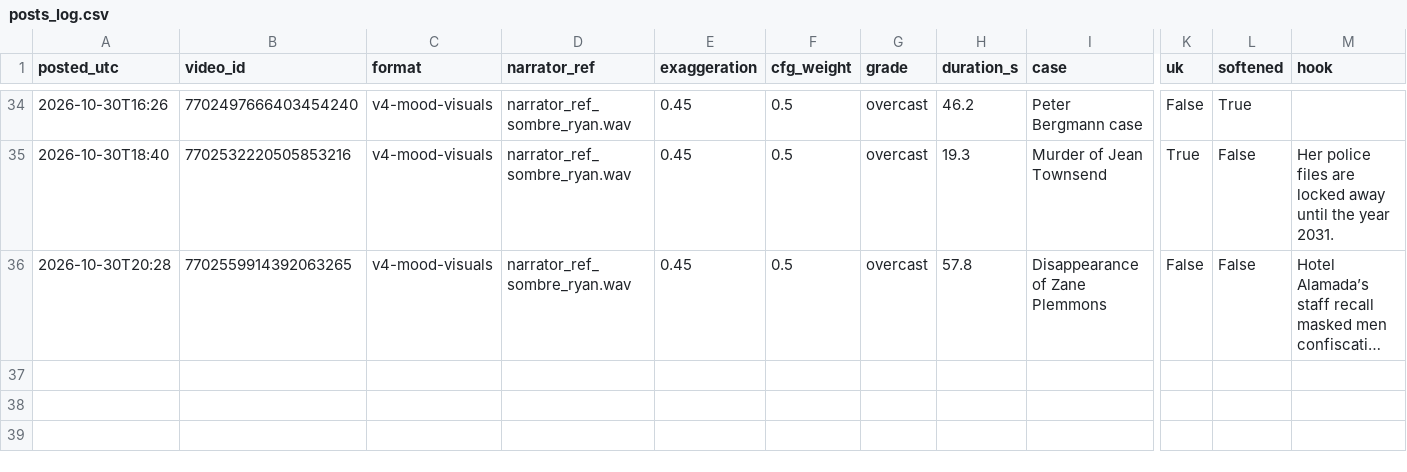
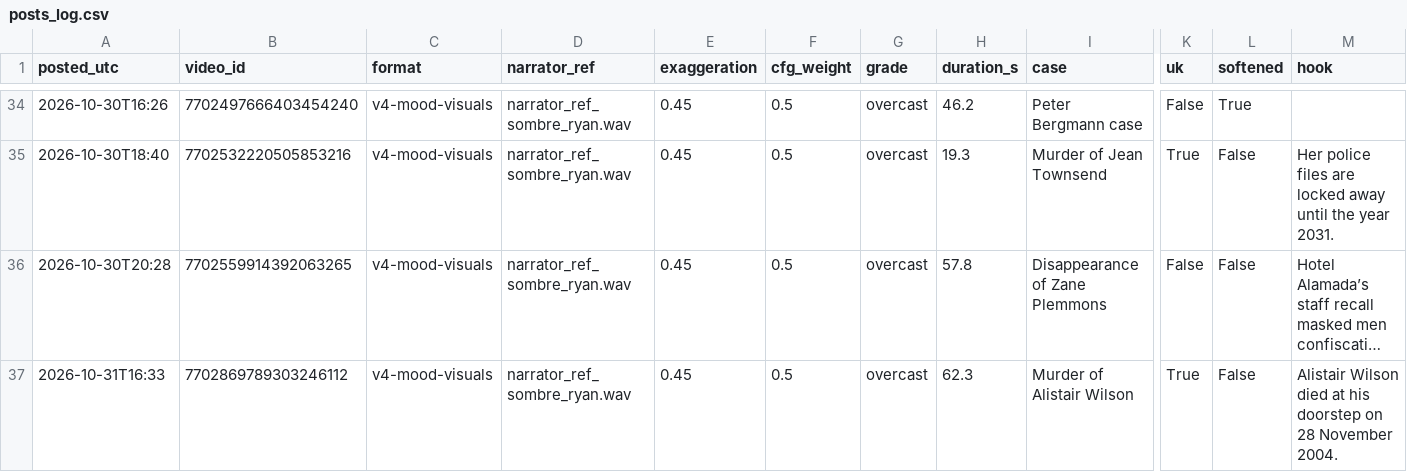
Before and after one commit to maxwilliamfoster-sys/youtube-automation, a CSV file: analytics/posts_log.csv, drawn as a sheet; only a part is shown, gaps mark what is left out; long unchanged cells end in …; rows hold the shown columns only; the diff names each change by its address in the sheet, - before the commit and + after, or states it on an @@ line.

```diff
--- a/analytics/posts_log.csv
+++ b/analytics/posts_log.csv
+row 37: 2026-10-31T16:33 | 7702869789303246112 | v4-mood-visuals | narrator_ref_sombre_ryan.wav | 0.45 | 0.5 | overcast | 62.3 | Murder of Alistair Wilson | True | False | Alistair Wilson died at his doorstep on 28 November 2004.
```
Also changed, not shown: 4 other files.
